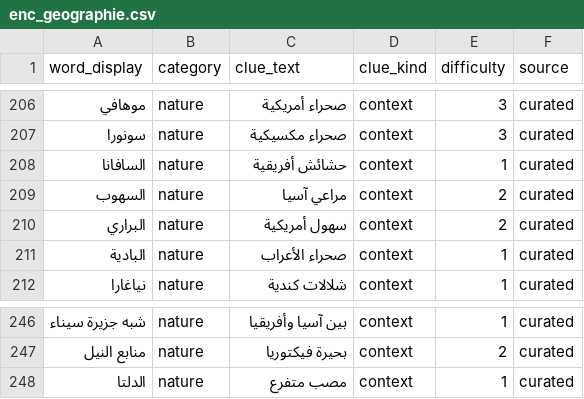
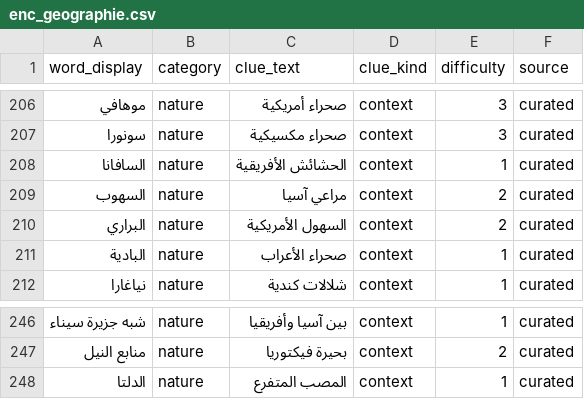
Before and after one commit to hsnsalhi/chabaka, a CSV file: tools/kb-builder/seed/enrich/enc_geographie.csv, drawn as a sheet; only a part is shown, gaps mark what is left out.

```diff
--- a/tools/kb-builder/seed/enrich/enc_geographie.csv
+++ b/tools/kb-builder/seed/enrich/enc_geographie.csv
@@ -207,5 +207,5 @@ word_display,category,clue_text,clue_kind,difficulty,source
 سونورا,nature,صحراء مكسيكية,context,3,curated
-السافانا,nature,حشائش أفريقية,context,1,curated
+السافانا,nature,الحشائش الأفريقية,context,1,curated
 السهوب,nature,مراعي آسيا,context,2,curated
-البراري,nature,سهول أمريكية,context,2,curated
+البراري,nature,السهول الأمريكية,context,2,curated
 البادية,nature,صحراء الأعراب,context,1,curated
@@ -247,2 +247,2 @@ word_display,category,clue_text,clue_kind,difficulty,source
 منابع النيل,nature,بحيرة فيكتوريا,context,2,curated
-الدلتا,nature,مصب متفرع,context,1,curated
+الدلتا,nature,المصب المتفرع,context,1,curated
```
Also changed, not shown: tools/kb-builder/seed/chabaka_seed.csv, tools/kb-builder/seed/enrich/enc_histoire.csv, 22 other files.
